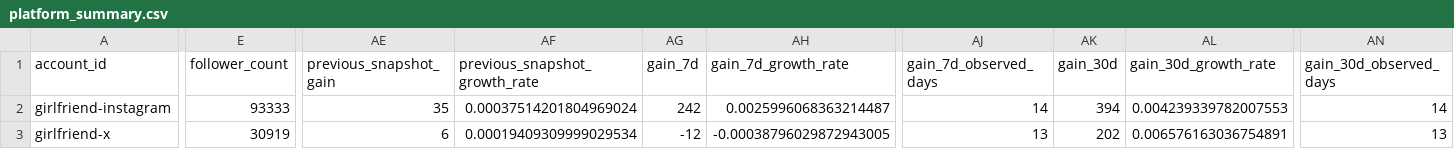
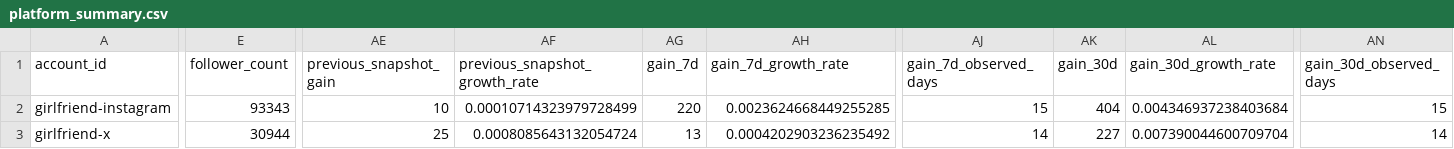
Before and after one commit to Trippaeon3/sublime-social-tracker-site, a CSV file: dashboard/data/platform_summary.csv, drawn as a sheet; only a part is shown, gaps mark what is left out; the diff covers the shown part only; the diff names each change by its address in the sheet, - before the commit and + after, or states it on an @@ line.

```diff
--- a/dashboard/data/platform_summary.csv
+++ b/dashboard/data/platform_summary.csv
-E2 (follower_count): 93333
+E2 (follower_count): 93343
-AE2 (previous_snapshot_gain): 35
+AE2 (previous_snapshot_gain): 10
-AF2 (previous_snapshot_growth_rate): 0.00037514201804969024
+AF2 (previous_snapshot_growth_rate): 0.00010714323979728499
-AG2 (gain_7d): 242
+AG2 (gain_7d): 220
-AH2 (gain_7d_growth_rate): 0.0025996068363214487
+AH2 (gain_7d_growth_rate): 0.0023624668449255285
-AJ2 (gain_7d_observed_days): 14
+AJ2 (gain_7d_observed_days): 15
-AK2 (gain_30d): 394
+AK2 (gain_30d): 404
-AL2 (gain_30d_growth_rate): 0.004239339782007553
+AL2 (gain_30d_growth_rate): 0.004346937238403684
-AN2 (gain_30d_observed_days): 14
+AN2 (gain_30d_observed_days): 15
-E3 (follower_count): 30919
+E3 (follower_count): 30944
-AE3 (previous_snapshot_gain): 6
+AE3 (previous_snapshot_gain): 25
-AF3 (previous_snapshot_growth_rate): 0.00019409309999029534
+AF3 (previous_snapshot_growth_rate): 0.0008085643132054724
-AG3 (gain_7d): -12
+AG3 (gain_7d): 13
-AH3 (gain_7d_growth_rate): -0.00038796029872943005
+AH3 (gain_7d_growth_rate): 0.0004202903236235492
-AJ3 (gain_7d_observed_days): 13
+AJ3 (gain_7d_observed_days): 14
-AK3 (gain_30d): 202
+AK3 (gain_30d): 227
-AL3 (gain_30d_growth_rate): 0.006576163036754891
+AL3 (gain_30d_growth_rate): 0.007390044600709704
-AN3 (gain_30d_observed_days): 13
+AN3 (gain_30d_observed_days): 14
```
Also changed, not shown: 1 added row, 1 removed row and 57 edited cells elsewhere in this file, dashboard/data/daily_history.csv, dashboard/data/source_freshness.csv, 3 other files.
